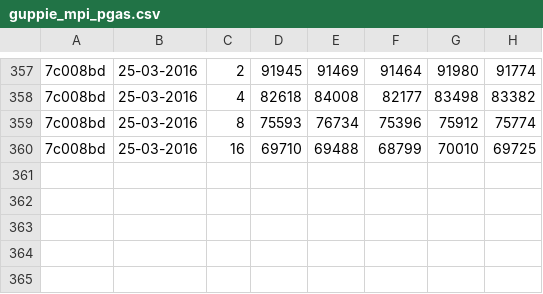
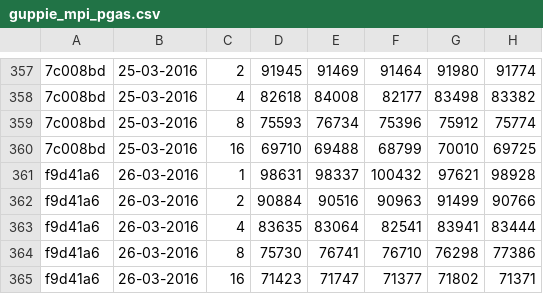
Before and after one commit to jayaajay/hpx-results, a CSV file: cutter_qib0/guppie_mpi_pgas.csv, drawn as a sheet; only a part is shown, gaps mark what is left out; the diff names each change by its address in the sheet, - before the commit and + after, or states it on an @@ line.

Commit message:
generated files on Sat Mar 26 09:57:39 EDT 2016 for cutter_qib0

```diff
--- a/cutter_qib0/guppie_mpi_pgas.csv
+++ b/cutter_qib0/guppie_mpi_pgas.csv
+row 361: f9d41a6 | 26-03-2016 | 1 | 98631 | 98337 | 100432 | 97621 | 98928
+row 362: f9d41a6 | 26-03-2016 | 2 | 90884 | 90516 | 90963 | 91499 | 90766
+row 363: f9d41a6 | 26-03-2016 | 4 | 83635 | 83064 | 82541 | 83941 | 83444
+row 364: f9d41a6 | 26-03-2016 | 8 | 75730 | 76741 | 76710 | 76298 | 77386
+row 365: f9d41a6 | 26-03-2016 | 16 | 71423 | 71747 | 71377 | 71802 | 71371
```
